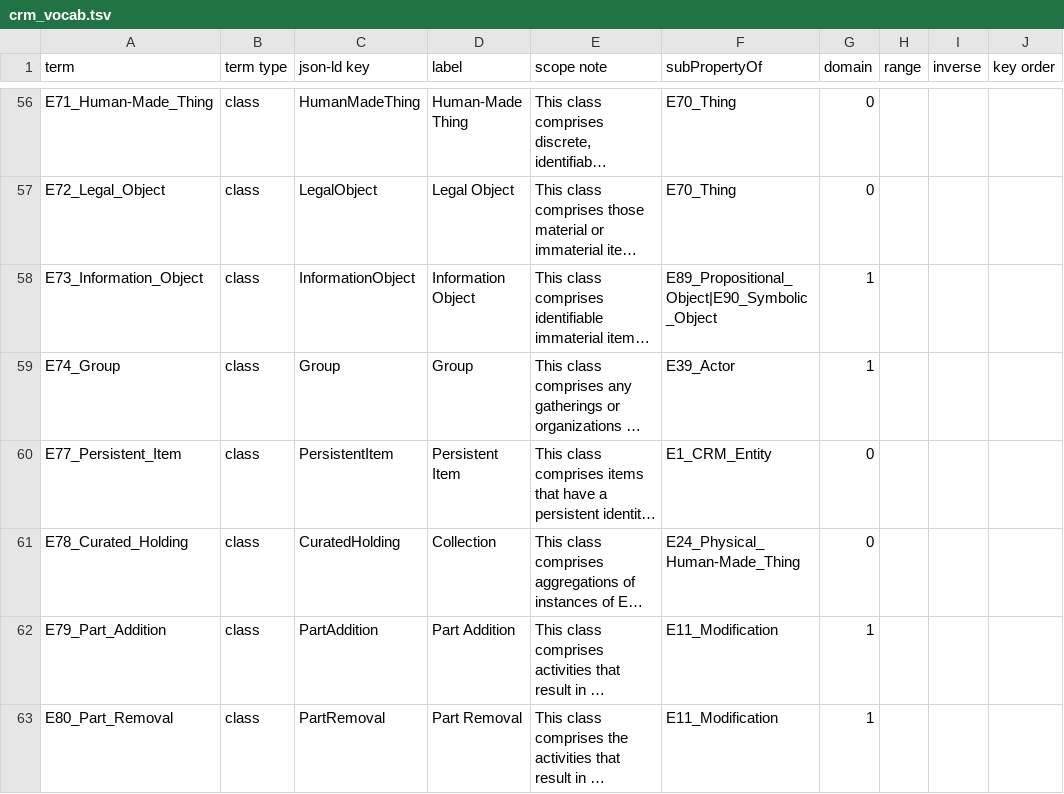
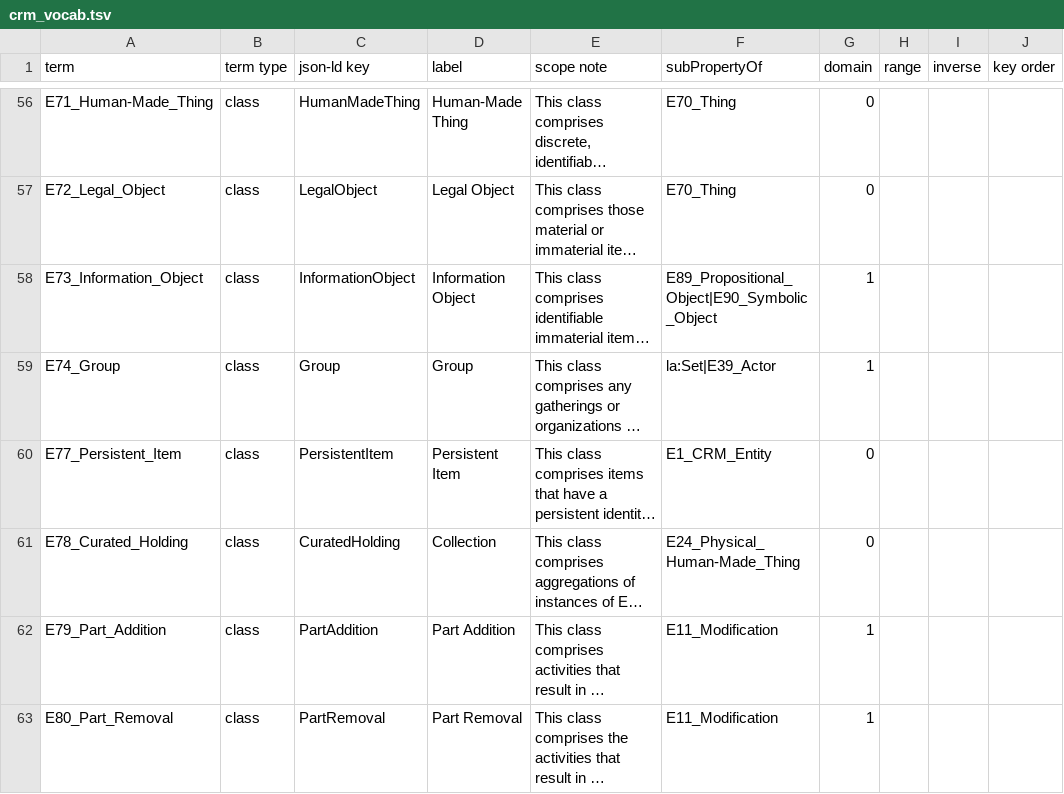
Before and after one commit to linked-art/crom, a TSV file: cromulent/data/crm_vocab.tsv, drawn as a sheet; only a part is shown, gaps mark what is left out; long unchanged cells end in …; the diff covers the shown part only; the diff names each change by its address in the sheet, - before the commit and + after, or states it on an @@ line.

```diff
--- a/cromulent/data/crm_vocab.tsv
+++ b/cromulent/data/crm_vocab.tsv
-F59 (subPropertyOf): E39_Actor
+F59 (subPropertyOf): la:Set|E39_Actor
```
Also changed, not shown: 4 added rows and 8 edited cells elsewhere in this file, 4 other files.
